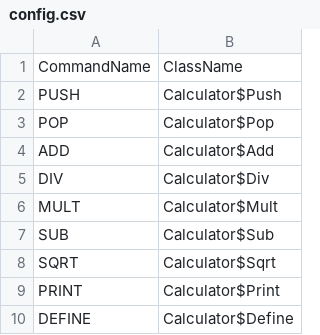
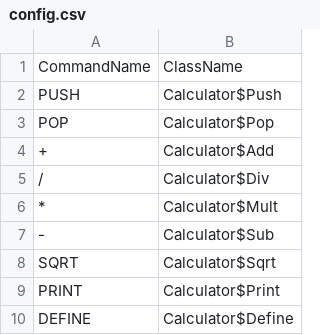
Before and after one commit to AlekseyPauls/OOP_Java, a CSV file: Lab2/config.csv, drawn as a sheet.

```diff
--- a/Lab2/config.csv
+++ b/Lab2/config.csv
@@ -3,6 +3,6 @@ PUSH,Calculator$Push
 POP,Calculator$Pop
-ADD,Calculator$Add
-DIV,Calculator$Div
-MULT,Calculator$Mult
-SUB,Calculator$Sub
++,Calculator$Add
+/,Calculator$Div
+*,Calculator$Mult
+-,Calculator$Sub
 SQRT,Calculator$Sqrt
```
Also changed, not shown: 45 other files.
